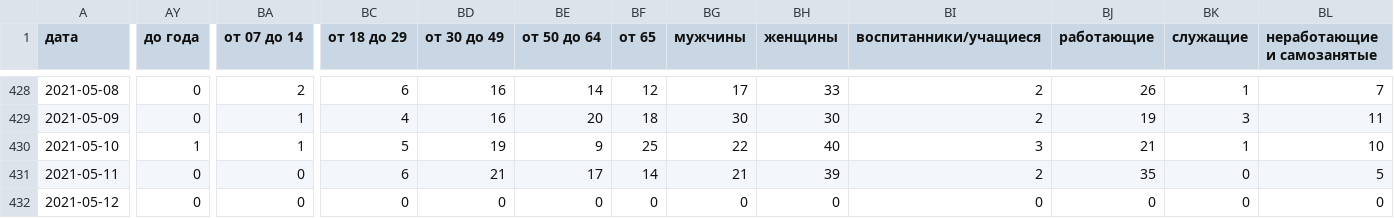
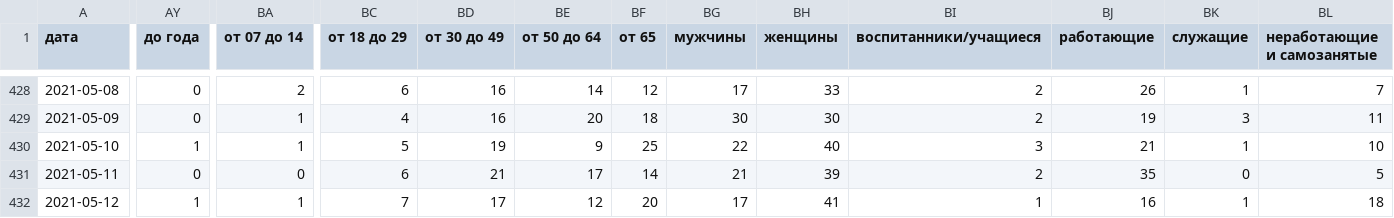
Before and after one commit to KonstantinKlepikov/covid-kaliningrad, a CSV file: data/data.csv, drawn as a sheet; only a part is shown, gaps mark what is left out; the diff covers the shown part only; the diff names each change by its address in the sheet, - before the commit and + after, or states it on an @@ line.

```diff
--- a/data/data.csv
+++ b/data/data.csv
-AY432 (до года): 0
+AY432 (до года): 1
-BA432 (от 07 до 14): 0
+BA432 (от 07 до 14): 1
-BC432 (от 18 до 29): 0
+BC432 (от 18 до 29): 7
-BD432 (от 30 до 49): 0
+BD432 (от 30 до 49): 17
-BE432 (от 50 до 64): 0
+BE432 (от 50 до 64): 12
-BF432 (от 65): 0
+BF432 (от 65): 20
-BG432 (мужчины): 0
+BG432 (мужчины): 17
-BH432 (женщины): 0
+BH432 (женщины): 41
-BI432 (воспитанники/учащиеся): 0
+BI432 (воспитанники/учащиеся): 1
-BJ432 (работающие): 0
+BJ432 (работающие): 16
-BK432 (служащие): 0
+BK432 (служащие): 1
-BL432 (неработающие и самозанятые): 0
+BL432 (неработающие и самозанятые): 18
```
Also changed, not shown: 4 edited cells elsewhere in this file.
